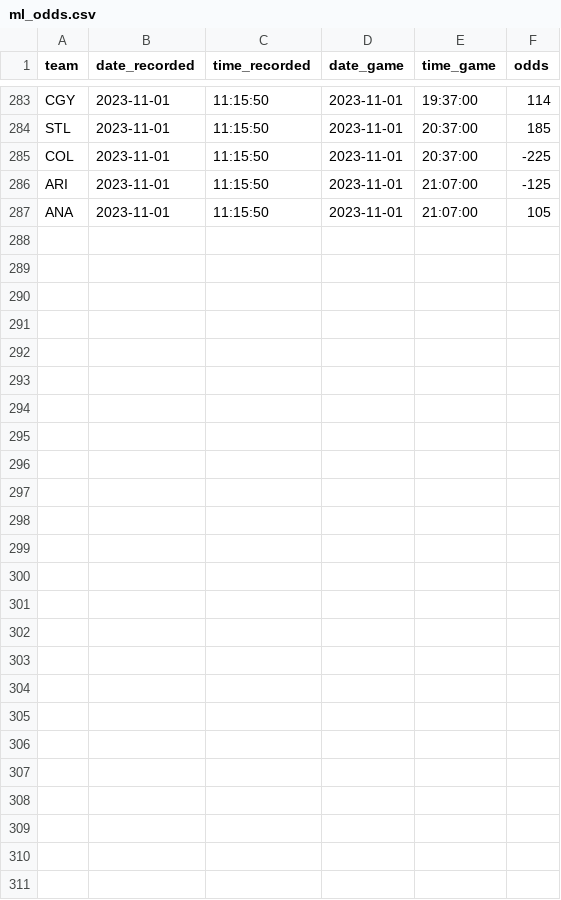
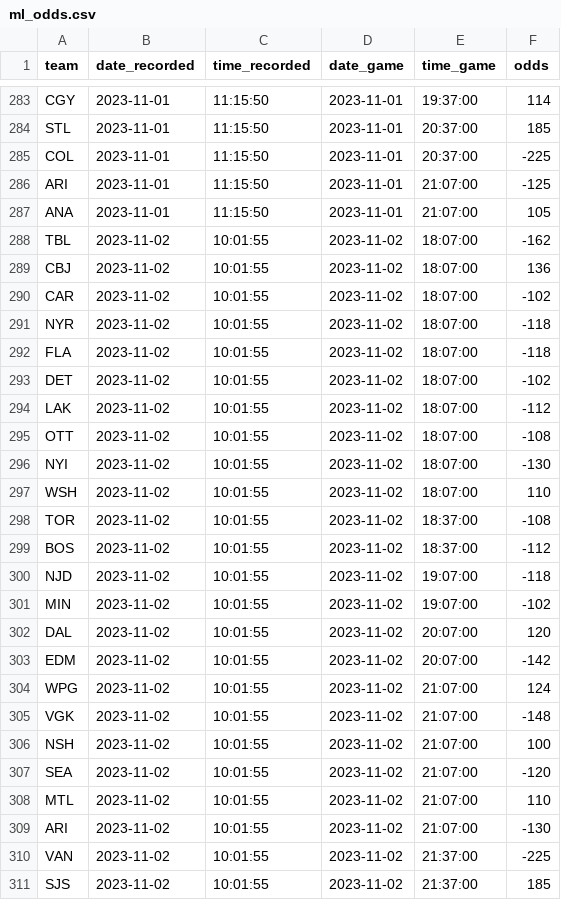
Before and after one commit to michalekb11/NHL-expected-goals, a CSV file: data/daily/odds/ml_odds.csv, drawn as a sheet; only a part is shown, gaps mark what is left out.

```diff
--- a/data/daily/odds/ml_odds.csv
+++ b/data/daily/odds/ml_odds.csv
@@ -287 +287,25 @@ ARI,2023-11-01,11:15:50,2023-11-01,21:07:00,-125
 ANA,2023-11-01,11:15:50,2023-11-01,21:07:00,105
+TBL,2023-11-02,10:01:55,2023-11-02,18:07:00,-162
+CBJ,2023-11-02,10:01:55,2023-11-02,18:07:00,136
+CAR,2023-11-02,10:01:55,2023-11-02,18:07:00,-102
+NYR,2023-11-02,10:01:55,2023-11-02,18:07:00,-118
+FLA,2023-11-02,10:01:55,2023-11-02,18:07:00,-118
+DET,2023-11-02,10:01:55,2023-11-02,18:07:00,-102
+LAK,2023-11-02,10:01:55,2023-11-02,18:07:00,-112
+OTT,2023-11-02,10:01:55,2023-11-02,18:07:00,-108
+NYI,2023-11-02,10:01:55,2023-11-02,18:07:00,-130
+WSH,2023-11-02,10:01:55,2023-11-02,18:07:00,110
+TOR,2023-11-02,10:01:55,2023-11-02,18:37:00,-108
+BOS,2023-11-02,10:01:55,2023-11-02,18:37:00,-112
+NJD,2023-11-02,10:01:55,2023-11-02,19:07:00,-118
+MIN,2023-11-02,10:01:55,2023-11-02,19:07:00,-102
+DAL,2023-11-02,10:01:55,2023-11-02,20:07:00,120
+EDM,2023-11-02,10:01:55,2023-11-02,20:07:00,-142
+WPG,2023-11-02,10:01:55,2023-11-02,21:07:00,124
+VGK,2023-11-02,10:01:55,2023-11-02,21:07:00,-148
+NSH,2023-11-02,10:01:55,2023-11-02,21:07:00,100
+SEA,2023-11-02,10:01:55,2023-11-02,21:07:00,-120
+MTL,2023-11-02,10:01:55,2023-11-02,21:07:00,110
+ARI,2023-11-02,10:01:55,2023-11-02,21:07:00,-130
+VAN,2023-11-02,10:01:55,2023-11-02,21:37:00,-225
+SJS,2023-11-02,10:01:55,2023-11-02,21:37:00,185
```
Also changed, not shown: data/daily/DF_projected_goalies.csv, data/daily/odds/60min_odds.csv, 5 other files.
